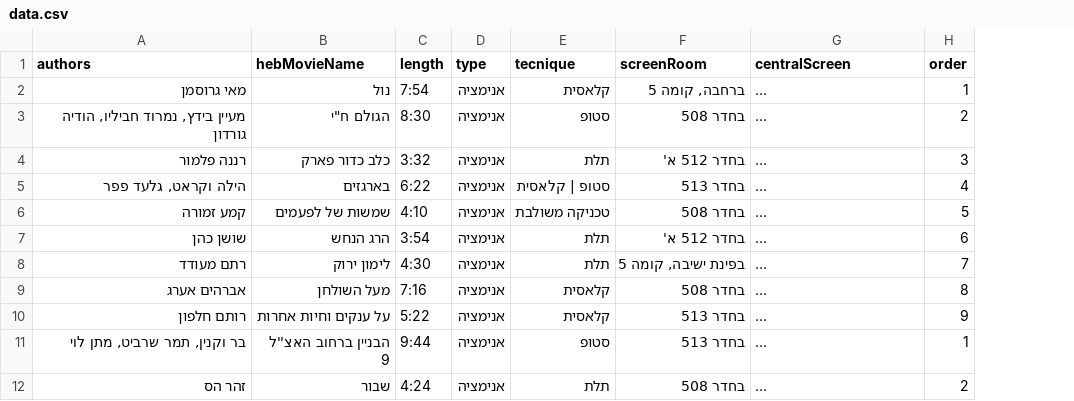
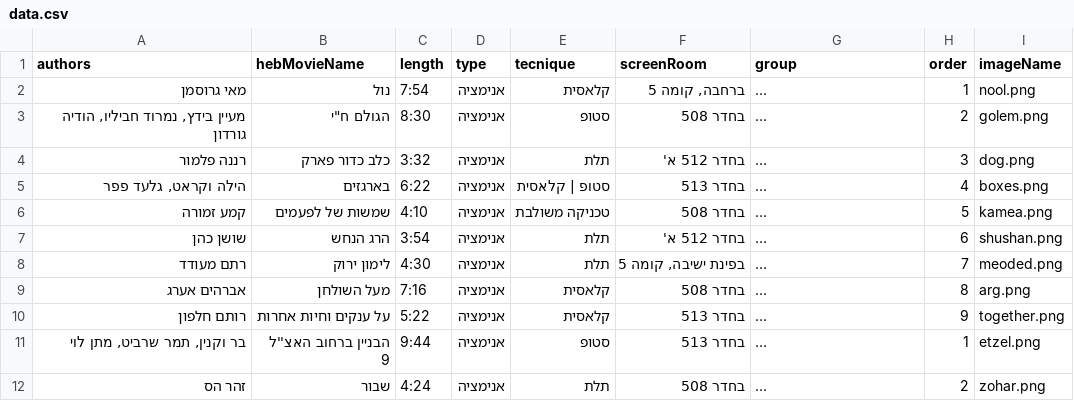
Before and after one commit to ofekmiz/bezalel_sda_screening, a CSV file: resources/data.csv, drawn as a sheet; only a part is shown; long unchanged cells end in …; the diff names each change by its address in the sheet, - before the commit and + after, or states it on an @@ line.

Commit message:
images
and new data+css

```diff
--- a/resources/data.csv
+++ b/resources/data.csv
+column I (imageName), rows 2-12: nool.png | golem.png | dog.png | boxes.png | kamea.png | shushan.png | meoded.png | arg.png | together.png | etzel.png | zohar.png
-G1: centralScreen
+G1: group
```
Also changed, not shown: 28 other files.
